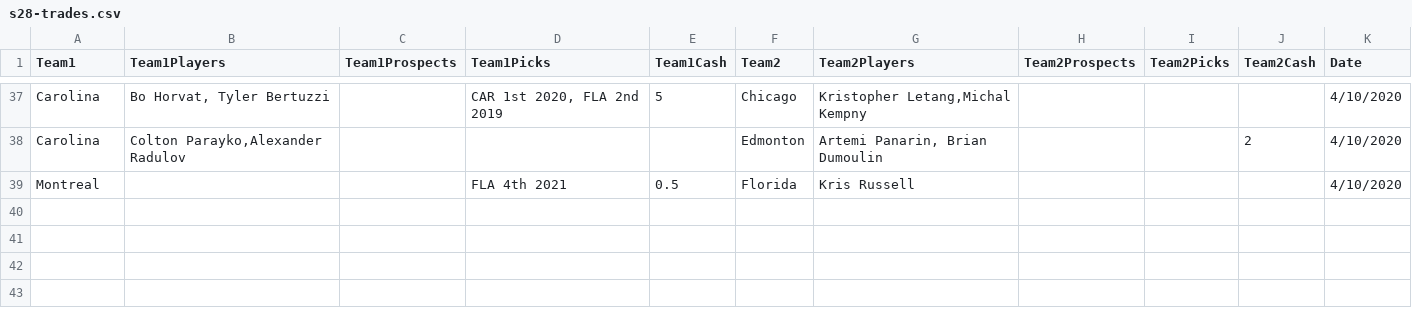
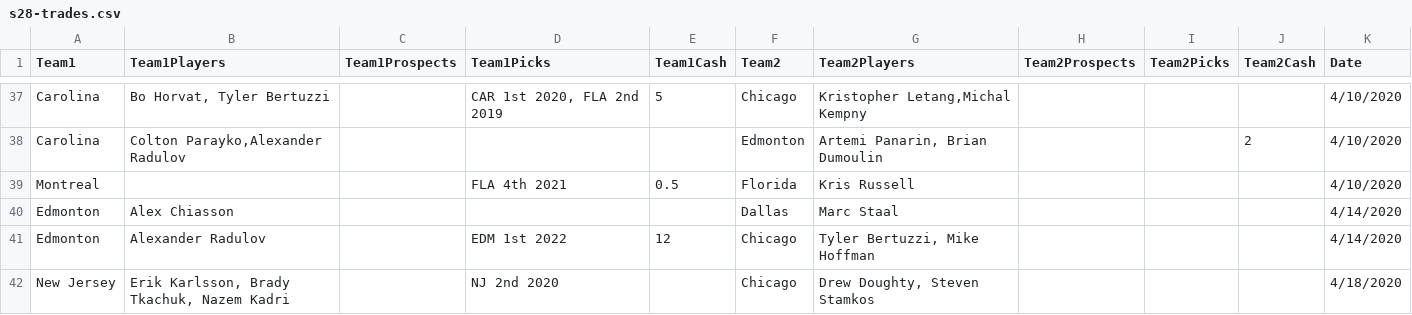
Before and after one commit to gsemelman/cehlsite, a CSV file: src/legacy/s28-trades.csv, drawn as a sheet; only a part is shown, gaps mark what is left out.

```diff
--- a/src/legacy/s28-trades.csv
+++ b/src/legacy/s28-trades.csv
@@ -39 +39,4 @@ Carolina,"Colton Parayko,Alexander Radulov",,,,Edmonton,"Artemi Panarin, Brian D
 Montreal,,,FLA 4th 2021,0.5,Florida,Kris Russell ,,,,4/10/2020
+Edmonton,Alex Chiasson ,,,,Dallas,Marc Staal,,,,4/14/2020
+Edmonton,Alexander Radulov,,EDM 1st 2022,12,Chicago,"Tyler Bertuzzi, Mike Hoffman",,,,4/14/2020
+New Jersey,"Erik Karlsson, Brady Tkachuk, Nazem Kadri",,NJ 2nd 2020,,Chicago,"Drew Doughty, Steven Stamkos",,,,4/18/2020
```
Also changed, not shown: src/legacy/s28-contracts.csv, 4 other files.
